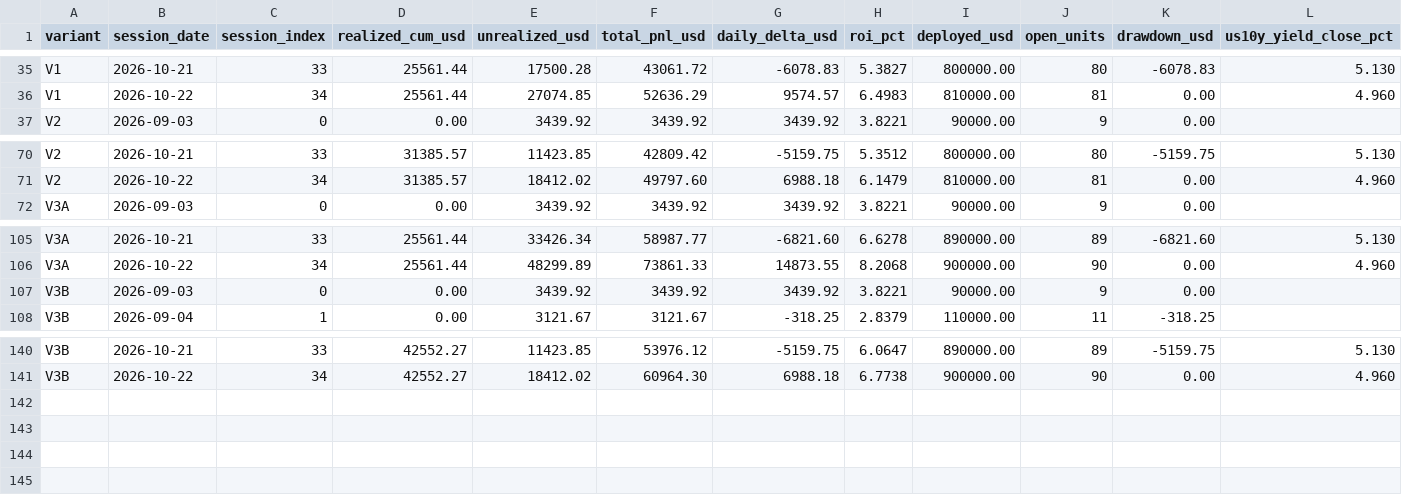
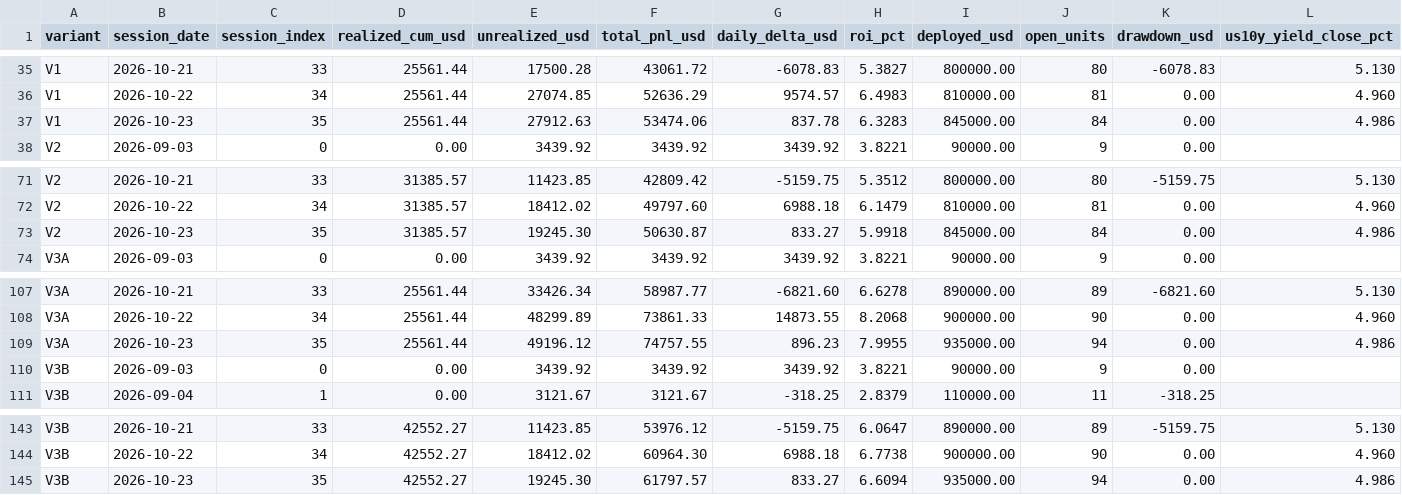
Before and after one commit to A44674928/Financial_Model_Records, a CSV file: data/model_performance_daily.csv, drawn as a sheet; only a part is shown, gaps mark what is left out; rows hold the shown columns only; the diff names each change by its address in the sheet, - before the commit and + after, or states it on an @@ line.

```diff
--- a/data/model_performance_daily.csv
+++ b/data/model_performance_daily.csv
+row 37: V1 | 2026-10-23 | 35 | 25561.44 | 27912.63 | 53474.06 | 837.78 | 6.3283 | 845000.00 | 84 | 0.00 | 4.986
+row 73: V2 | 2026-10-23 | 35 | 31385.57 | 19245.30 | 50630.87 | 833.27 | 5.9918 | 845000.00 | 84 | 0.00 | 4.986
+row 109: V3A | 2026-10-23 | 35 | 25561.44 | 49196.12 | 74757.55 | 896.23 | 7.9955 | 935000.00 | 94 | 0.00 | 4.986
+row 145: V3B | 2026-10-23 | 35 | 42552.27 | 19245.30 | 61797.57 | 833.27 | 6.6094 | 935000.00 | 94 | 0.00 | 4.986
```
Also changed, not shown: data/model_performance_tickers.csv, data/model_performance_us10y_adjustment.csv, 38 other files.
